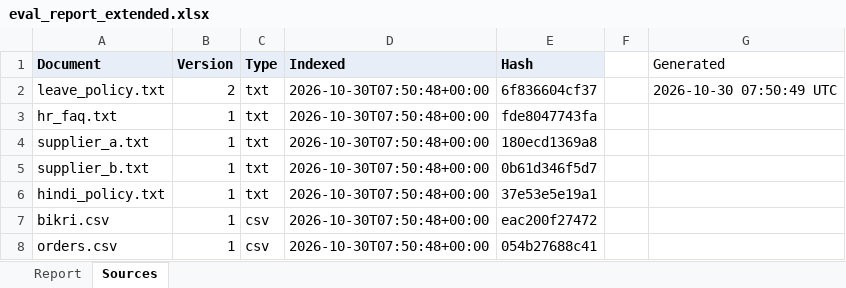
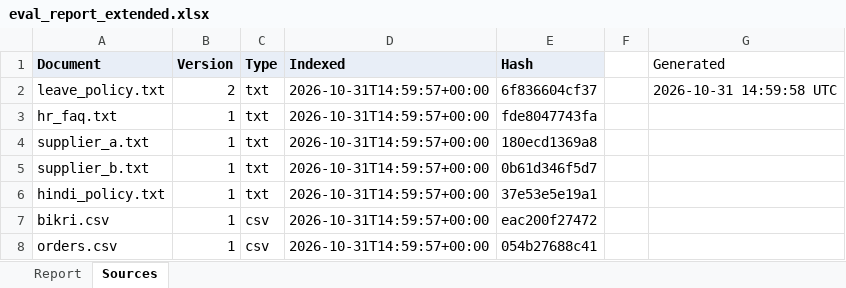
Before and after one commit to codemunna82-source/Multi-Agent-Knowledge-Assistant, an Excel workbook: docs/eval/eval_report_extended.xlsx, sheet Sources, drawn as a sheet; values as stored, in another font and other column widths than the file's, no borders; the diff names each change by its address in the sheet, - before the commit and + after, or states it on an @@ line.

```diff
--- a/docs/eval/eval_report_extended.xlsx (sheet Sources)
+++ b/docs/eval/eval_report_extended.xlsx (sheet Sources)
-D2:D8 (Indexed): 2026-10-30T07:50:48+00:00
+D2:D8 (Indexed): 2026-10-31T14:59:57+00:00
-G2 (Generated): 2026-10-30 07:50:49 UTC
+G2 (Generated): 2026-10-31 14:59:58 UTC
```
Also changed, not shown: sheet Report, docs/eval/eval_report.xlsx, 29 other files.
